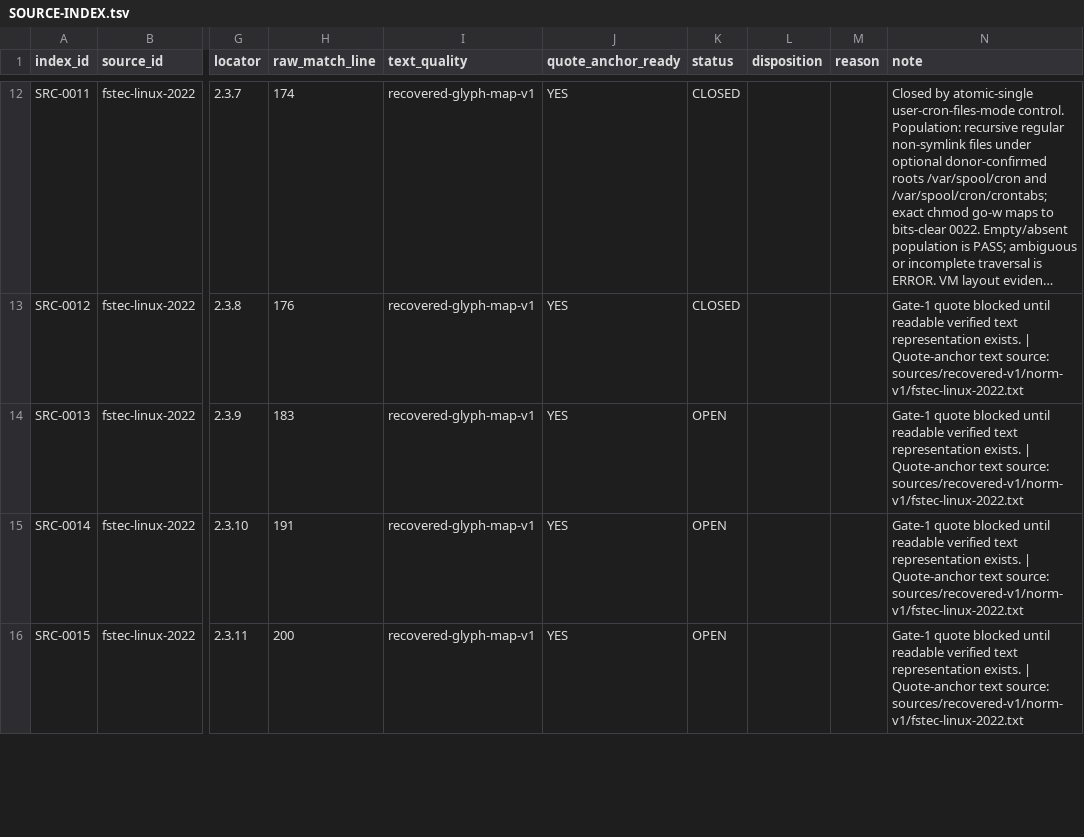
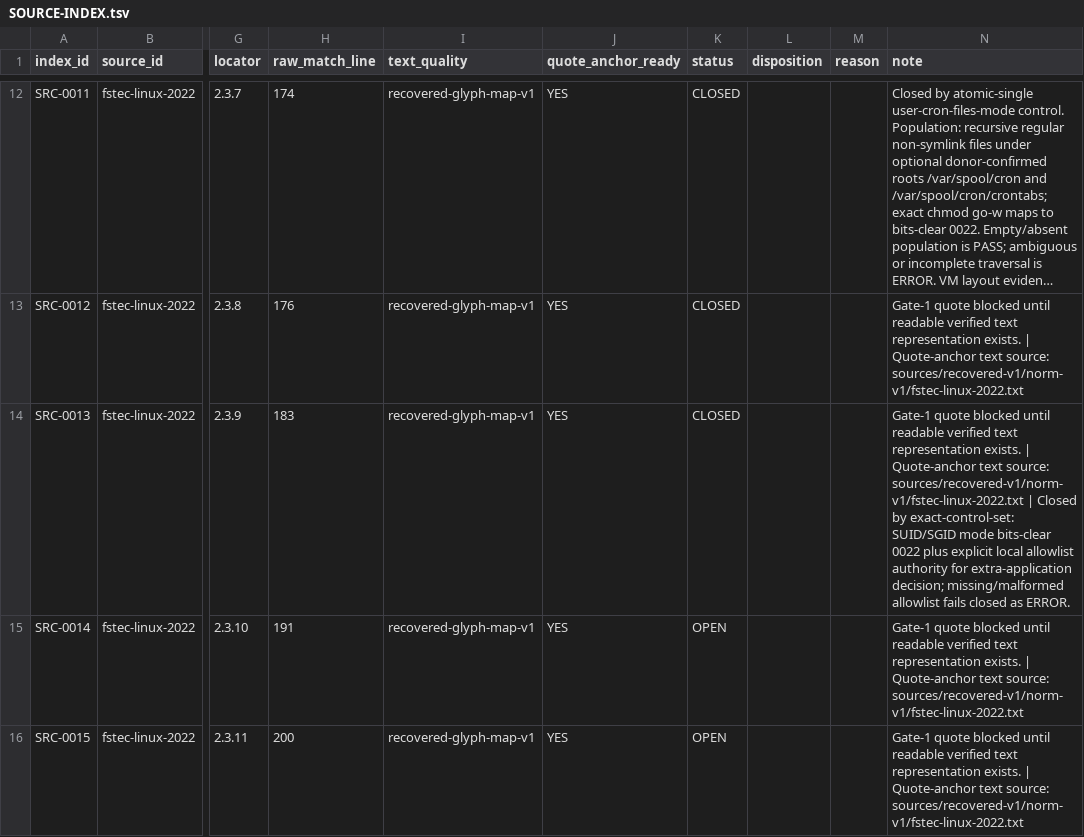
Before and after one commit to rasav65/SecureLinux-Policy, a TSV file: index/source-v4/SOURCE-INDEX.tsv, drawn as a sheet; only a part is shown, gaps mark what is left out; long unchanged cells end in …; the diff names each change by its address in the sheet, - before the commit and + after, or states it on an @@ line.

```diff
--- a/index/source-v4/SOURCE-INDEX.tsv
+++ b/index/source-v4/SOURCE-INDEX.tsv
-K14 (status): OPEN
+K14 (status): CLOSED
-N14 (note): …source: sources/recovered-v1/norm-v1/fstec-linux-2022.txt
+N14 (note): …source: sources/recovered-v1/norm-v1/fstec-linux-2022.txt | Closed by exact-control-set: SUID/SGID mode bits-clear 0022 plus explicit local allowlist authority for extra-application decision; missing/malformed allowlist fails closed as ERROR.
```
Also changed, not shown: controls/fstec-core/linux-2022/CONTROL-MANIFEST.tsv, index/source-v4/CLOSURE-CONTRACT.tsv, 29 other files.
